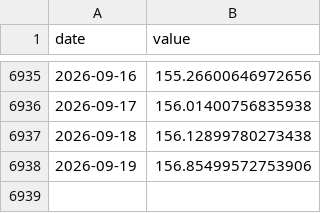
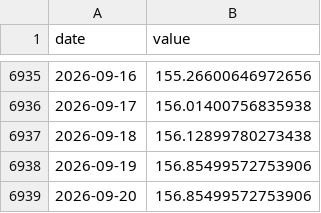
Before and after one commit to Hwang-gu/macro-invest-monitor, a CSV file: data/raw/usdjpy.csv, drawn as a sheet; only a part is shown, gaps mark what is left out.

```diff
--- a/data/raw/usdjpy.csv
+++ b/data/raw/usdjpy.csv
@@ -6938 +6938,2 @@ date,value
 2026-09-19,156.85499572753906
+2026-09-20,156.85499572753906
```
Also changed, not shown: data/raw/bitcoin.csv, data/raw/kr_call.csv, 28 other files.
